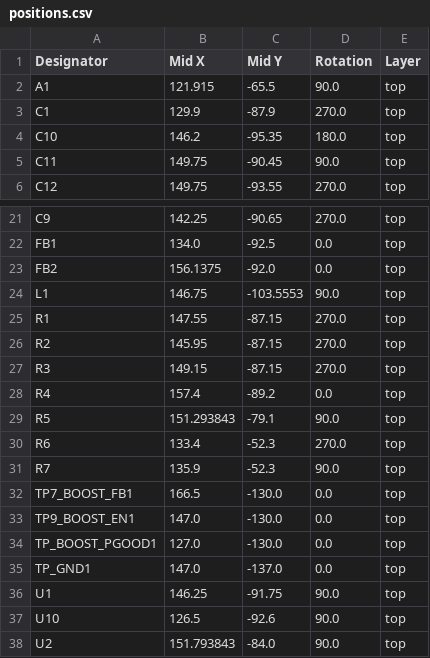
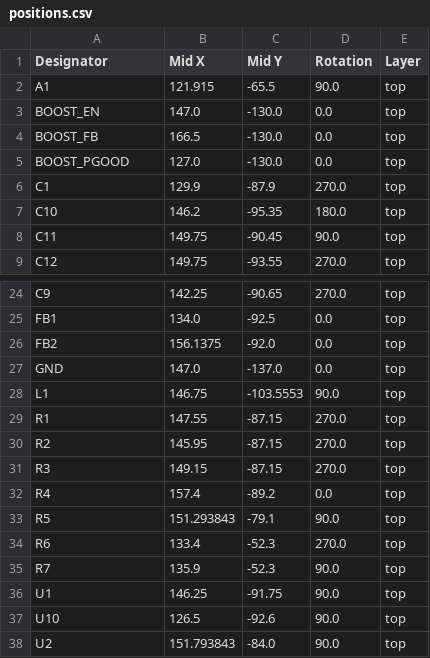
Before and after one commit to ezzatisawesome/PowerBoard, a CSV file: production/positions.csv, drawn as a sheet; only a part is shown, gaps mark what is left out; removed rows and columns are numbered as before the commit, all else as after; the diff names each change by its address in the sheet, - before the commit and + after, or states it on an @@ line.

```diff
--- a/production/positions.csv
+++ b/production/positions.csv
+row 3: BOOST_EN | 147.0 | -130.0 | 0.0 | top
+row 4: BOOST_FB | 166.5 | -130.0 | 0.0 | top
+row 5: BOOST_PGOOD | 127.0 | -130.0 | 0.0 | top
+row 27: GND | 147.0 | -137.0 | 0.0 | top
-row 32: TP7_BOOST_FB1 | 166.5 | -130.0 | 0.0 | top
-row 33: TP9_BOOST_EN1 | 147.0 | -130.0 | 0.0 | top
-row 34: TP_BOOST_PGOOD1 | 127.0 | -130.0 | 0.0 | top
-row 35: TP_GND1 | 147.0 | -137.0 | 0.0 | top
```
Also changed, not shown: production/bom.csv, production/designators.csv, 16 other files.
